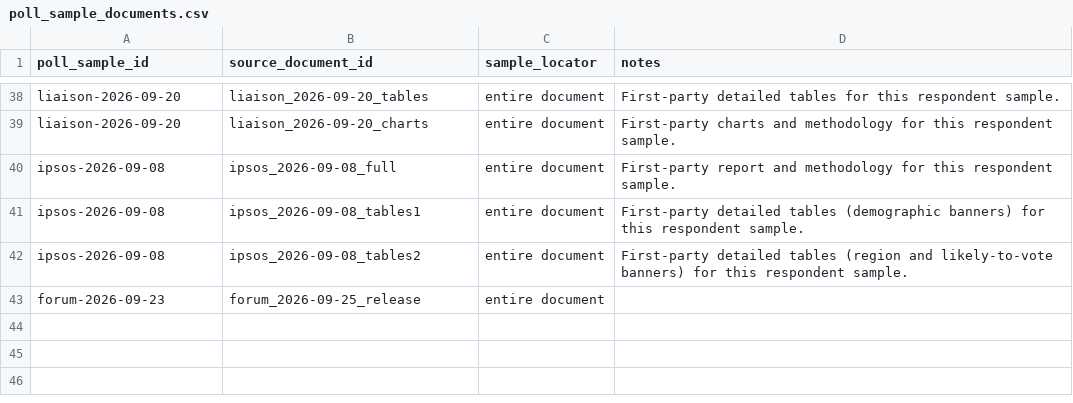
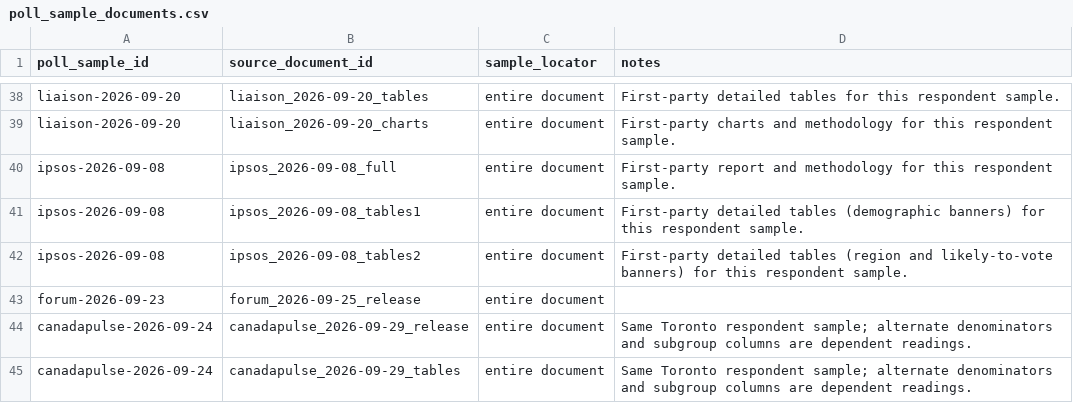
Before and after one commit to alexwolson/toronto-election-poll-tracker-data, a CSV file: data/raw/polls/poll_sample_documents.csv, drawn as a sheet; only a part is shown, gaps mark what is left out; the diff names each change by its address in the sheet, - before the commit and + after, or states it on an @@ line.

```diff
--- a/data/raw/polls/poll_sample_documents.csv
+++ b/data/raw/polls/poll_sample_documents.csv
+row 44: canadapulse-2026-09-24 | canadapulse_2026-09-29_release | entire document | Same Toronto respondent sample; alternate denominators and subgroup columns are dependent readings.
+row 45: canadapulse-2026-09-24 | canadapulse_2026-09-29_tables | entire document | Same Toronto respondent sample; alternate denominators and subgroup columns are dependent readings.
```
Also changed, not shown: data/raw/polls/poll_readings.csv, data/raw/polls/poll_responses.csv, 8 other files.
